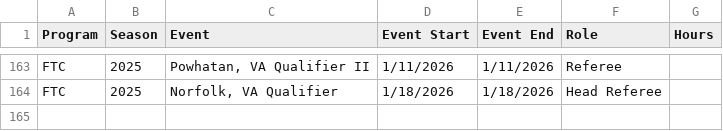
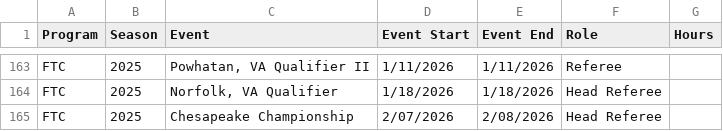
Before and after one commit to adwiii/adwiii.github.io, a CSV file: markdown_generator/first_volunteer_history.csv, drawn as a sheet; only a part is shown, gaps mark what is left out; the diff names each change by its address in the sheet, - before the commit and + after, or states it on an @@ line.

Commit message:
Update FIRST

```diff
--- a/markdown_generator/first_volunteer_history.csv
+++ b/markdown_generator/first_volunteer_history.csv
+row 165: FTC | 2025 | Chesapeake Championship | 2/07/2026 | 2/08/2026 | Head Referee
```
Also changed, not shown: 3 other files.
